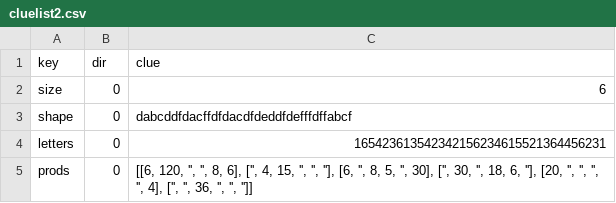
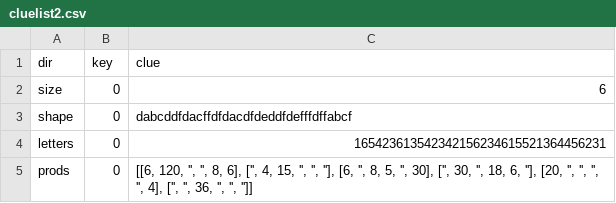
Before and after one commit to matthewgoerg/puzzle, a CSV file: cluelist2.csv, drawn as a sheet.

Commit message:
Update cluelist2.csv

```diff
--- a/cluelist2.csv
+++ b/cluelist2.csv
@@ -1,2 +1,2 @@
-key,dir,clue
+dir,key,clue
 size,0,6
```
